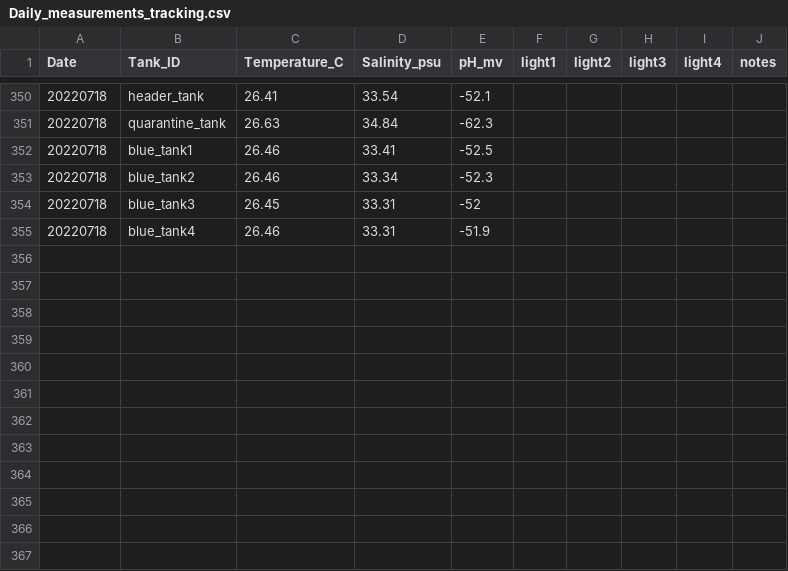
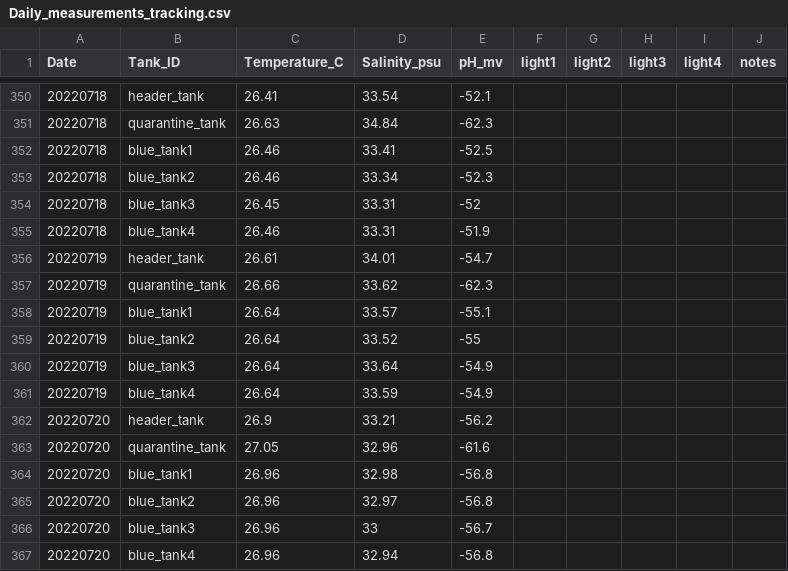
Before and after one commit to Putnam-Lab/Lab_Management, a CSV file: Lab_Resources/CBLS_Wetlab/daily_measurements/Daily_measurements_tracking.csv, drawn as a sheet; only a part is shown, gaps mark what is left out; the diff names each change by its address in the sheet, - before the commit and + after, or states it on an @@ line.

Commit message:
daily measurements

```diff
--- a/Lab_Resources/CBLS_Wetlab/daily_measurements/Daily_measurements_tracking.csv
+++ b/Lab_Resources/CBLS_Wetlab/daily_measurements/Daily_measurements_tracking.csv
+row 356: 20220719 | header_tank | 26.61 | 34.01 | -54.7
+row 357: 20220719 | quarantine_tank | 26.66 | 33.62 | -62.3
+row 358: 20220719 | blue_tank1 | 26.64 | 33.57 | -55.1
+row 359: 20220719 | blue_tank2 | 26.64 | 33.52 | -55
+row 360: 20220719 | blue_tank3 | 26.64 | 33.64 | -54.9
+row 361: 20220719 | blue_tank4 | 26.64 | 33.59 | -54.9
+row 362: 20220720 | header_tank | 26.9 | 33.21 | -56.2
+row 363: 20220720 | quarantine_tank | 27.05 | 32.96 | -61.6
+row 364: 20220720 | blue_tank1 | 26.96 | 32.98 | -56.8
+row 365: 20220720 | blue_tank2 | 26.96 | 32.97 | -56.8
+row 366: 20220720 | blue_tank3 | 26.96 | 33 | -56.7
+row 367: 20220720 | blue_tank4 | 26.96 | 32.94 | -56.8
```
Also changed, not shown: 7 other files.
